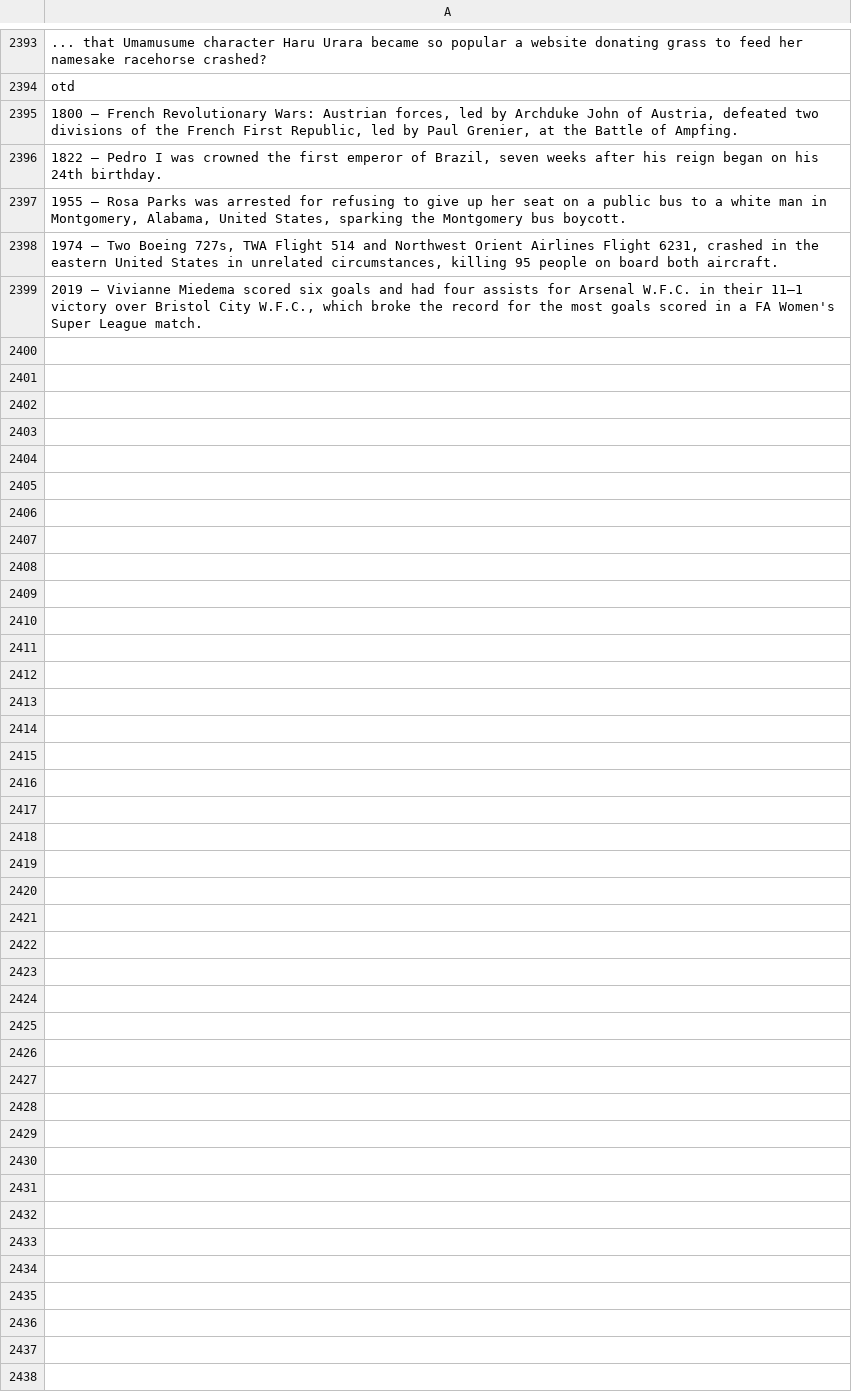
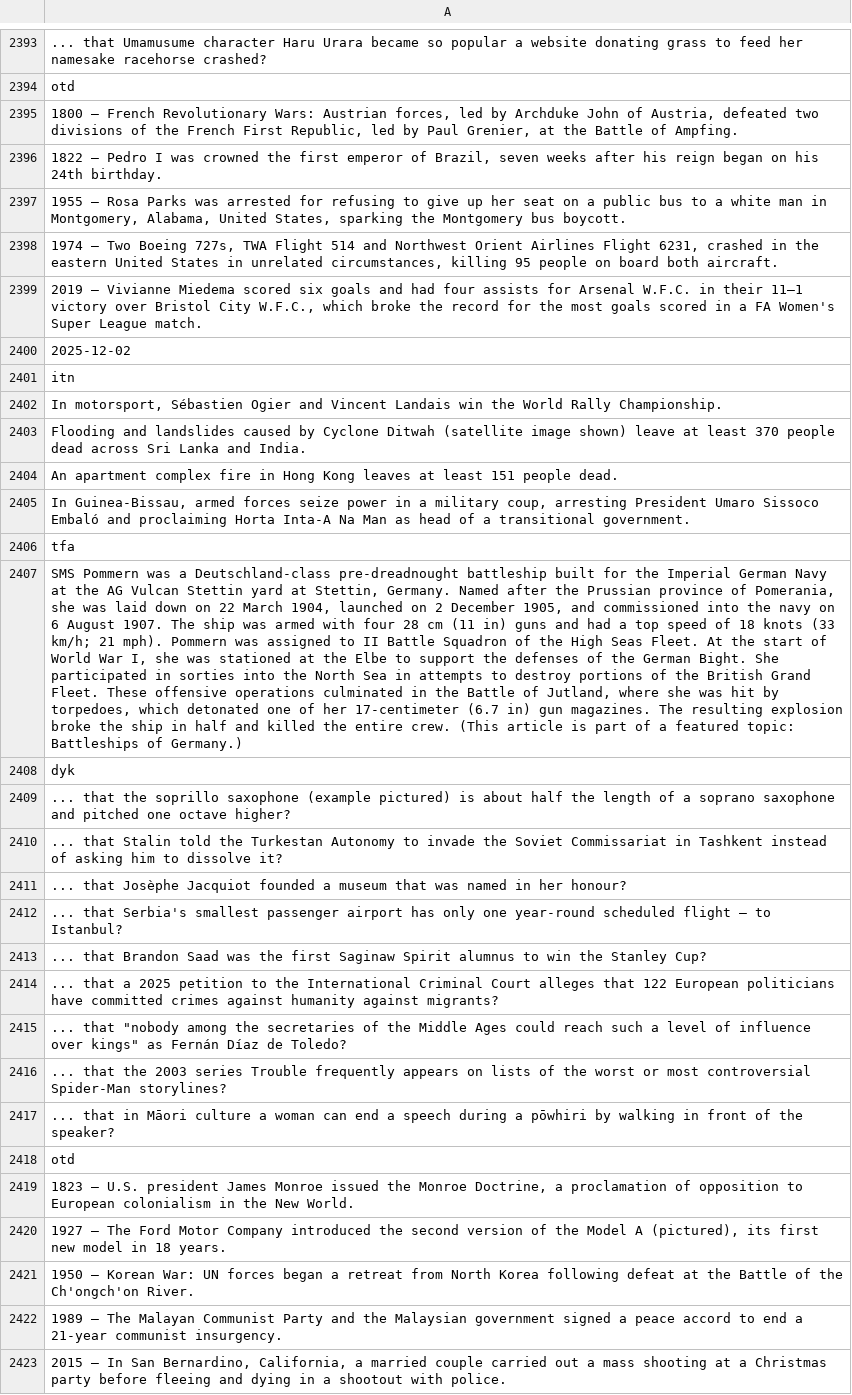
Before and after one commit to TobyP3/WebScraper, a CSV file: data/wikipedia_scraper.csv, drawn as a sheet; only a part is shown, gaps mark what is left out; the diff names each change by its address in the sheet, - before the commit and + after, or states it on an @@ line.

```diff
--- a/data/wikipedia_scraper.csv
+++ b/data/wikipedia_scraper.csv
+row 2400: 2025-12-02
+row 2401: itn
+row 2402: In motorsport, Sébastien Ogier and Vincent Landais win the World Rally Championship.
+row 2403: Flooding and landslides caused by Cyclone Ditwah (satellite image shown) leave at least 370 people dead across Sri Lanka and India.
+row 2404: An apartment complex fire in Hong Kong leaves at least 151 people dead.
+row 2405: In Guinea-Bissau, armed forces seize power in a military coup, arresting President Umaro Sissoco Embaló and proclaiming Horta Inta-A Na Man as head of a transitional government.
+row 2406: tfa
+row 2407: SMS Pommern was a Deutschland-class pre-dreadnought battleship built for the Imperial German Navy at the AG Vulcan Stettin yard at Stettin, Germany. Named after the Prussian province of Pomerania, she was laid down on 22 March 1904, launched on 2 December 1905, and commissioned into the navy on 6 August 1907. The ship was armed with four 28 cm (11 in) guns and had a top speed of 18 knots (33 km/h; 21 mph). Pommern was assigned to II Battle Squadron of the High Seas Fleet. At the start of World War I, she was stationed at the Elbe to support the defenses of the German Bight. She participated in sorties into the North Sea in attempts to destroy portions of the British Grand Fleet. These offensive operations culminated in the Battle of Jutland, where she was hit by torpedoes, which detonated one of her 17-centimeter (6.7 in) gun magazines. The resulting explosion broke the ship in half and killed the entire crew. (This article is part of a featured topic: Battleships of Germany.)
+row 2408: dyk
+row 2409: ... that the soprillo saxophone (example pictured) is about half the length of a soprano saxophone and pitched one octave higher?
+row 2410: ... that Stalin told the Turkestan Autonomy to invade the Soviet Commissariat in Tashkent instead of asking him to dissolve it?
+row 2411: ... that Josèphe Jacquiot founded a museum that was named in her honour?
+row 2412: ... that Serbia's smallest passenger airport has only one year-round scheduled flight – to Istanbul?
+row 2413: ... that Brandon Saad was the first Saginaw Spirit alumnus to win the Stanley Cup?
+row 2414: ... that a 2025 petition to the International Criminal Court alleges that 122 European politicians have committed crimes against humanity against migrants?
+row 2415: ... that "nobody among the secretaries of the Middle Ages could reach such a level of influence over kings" as Fernán Díaz de Toledo?
+row 2416: ... that the 2003 series Trouble frequently appears on lists of the worst or most controversial Spider-Man storylines?
+row 2417: ... that in Māori culture a woman can end a speech during a pōwhiri by walking in front of the speaker?
+row 2418: otd
+row 2419: 1823 – U.S. president James Monroe issued the Monroe Doctrine, a proclamation of opposition to European colonialism in the New World.
+row 2420: 1927 – The Ford Motor Company introduced the second version of the Model A (pictured), its first new model in 18 years.
+row 2421: 1950 – Korean War: UN forces began a retreat from North Korea following defeat at the Battle of the Ch'ongch'on River.
+row 2422: 1989 – The Malayan Communist Party and the Malaysian government signed a peace accord to end a 21-year communist insurgency.
+row 2423: 2015 – In San Bernardino, California, a married couple carried out a mass shooting at a Christmas party before fleeing and dying in a shootout with police.
```
